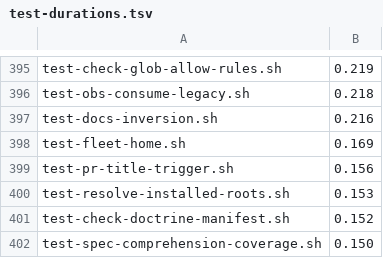
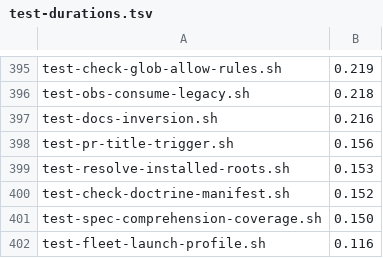
Before and after one commit to inkatze/planwright, a TSV file: config/test-durations.tsv, drawn as a sheet; only a part is shown, gaps mark what is left out; the shorter side is filled out with more unchanged rows.

Commit message:
fix(tests): fit the hermeticity guard and library comments to the comment budget

```diff
--- a/config/test-durations.tsv
+++ b/config/test-durations.tsv
@@ -397,3 +397,2 @@ test-obs-consume-legacy.sh	0.218
 test-docs-inversion.sh	0.216
-test-fleet-home.sh	0.169
 test-pr-title-trigger.sh	0.156
```
Also changed, not shown: 3 other files.
